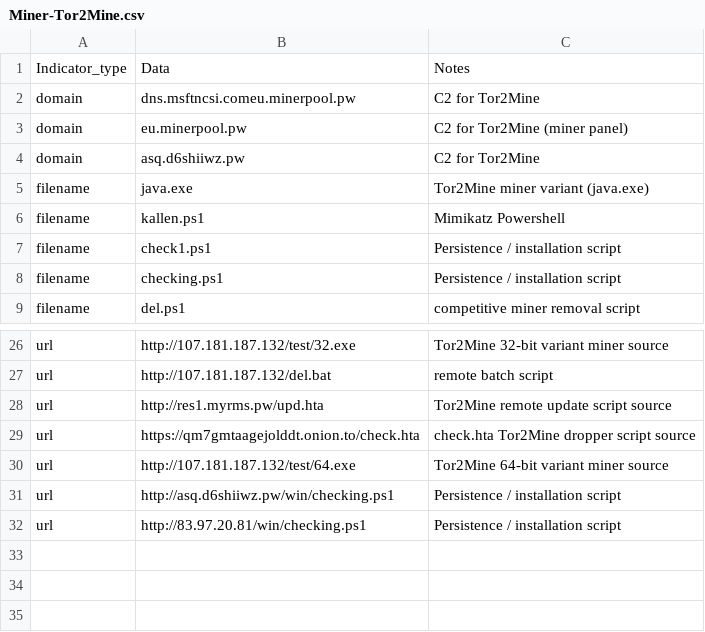
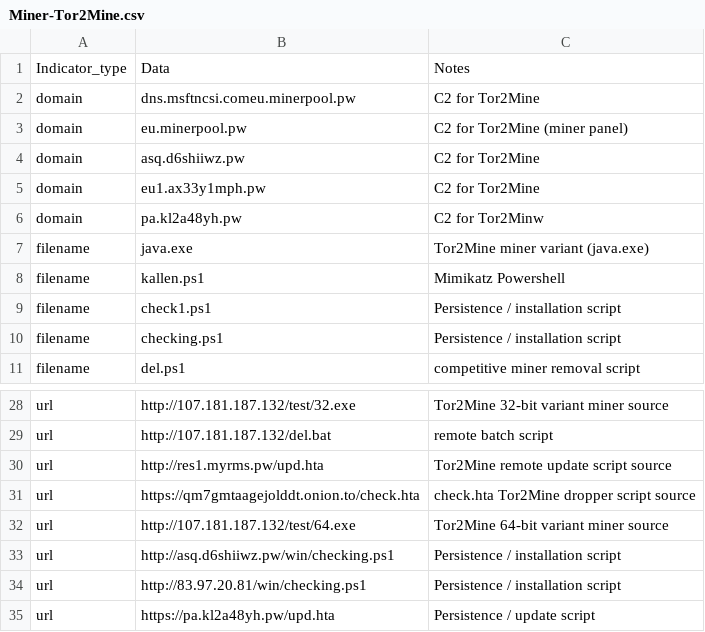
Before and after one commit to sophoslabs/IoCs, a CSV file: Miner-Tor2Mine.csv, drawn as a sheet; only a part is shown, gaps mark what is left out; the diff names each change by its address in the sheet, - before the commit and + after, or states it on an @@ line.

Commit message:
Update Miner-Tor2Mine.csv

```diff
--- a/Miner-Tor2Mine.csv
+++ b/Miner-Tor2Mine.csv
+row 5: domain | eu1.ax33y1mph.pw | C2 for Tor2Mine
+row 6: domain | pa.kl2a48yh.pw | C2 for Tor2Minw
+row 35: url | https://pa.kl2a48yh.pw/upd.hta | Persistence / update script
```
